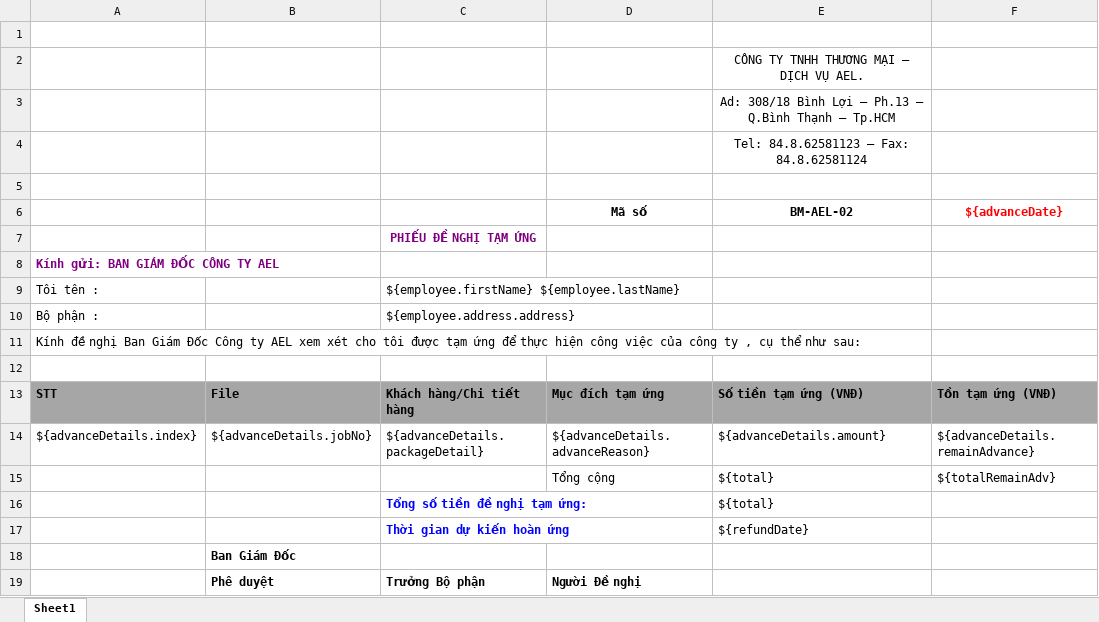
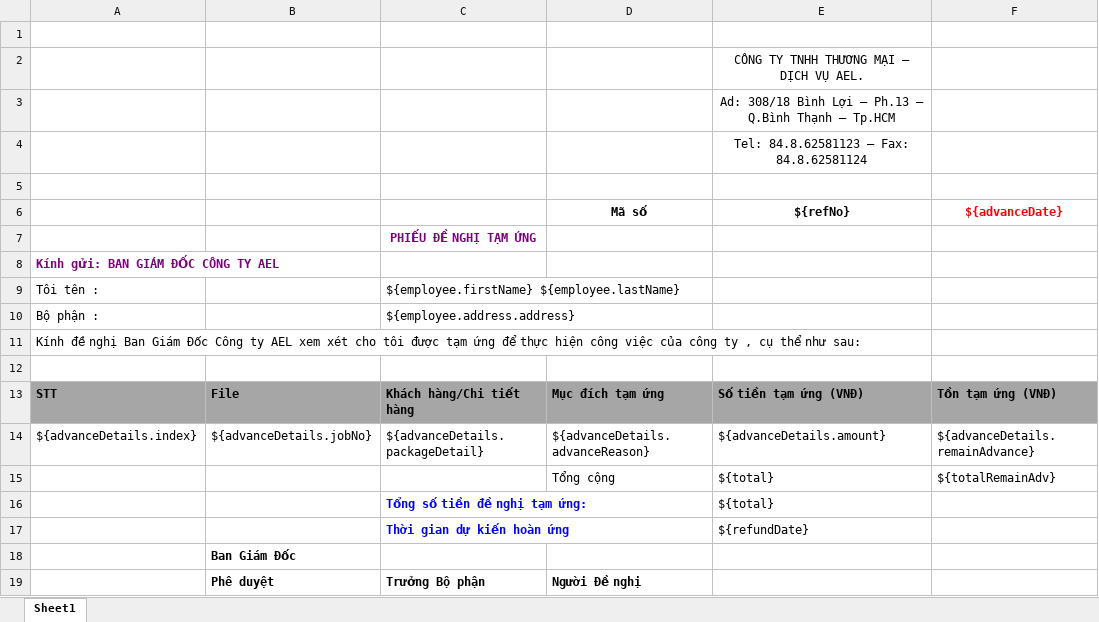
Before and after one commit to linhrepo/ael, an Excel workbook: src/main/resources/ExportTemplate/PhieuDeNghiTamUngTemplate.xlsx, sheet Sheet1, drawn as a sheet; values as stored, in another font and other column widths than the file's, no borders; charts and pictures not drawn; the diff names each change by its address in the sheet, - before the commit and + after, or states it on an @@ line.

```diff
--- a/src/main/resources/ExportTemplate/PhieuDeNghiTamUngTemplate.xlsx (sheet Sheet1)
+++ b/src/main/resources/ExportTemplate/PhieuDeNghiTamUngTemplate.xlsx (sheet Sheet1)
-E6: BM-AEL-02
+E6: ${refNo}
```
Also changed, not shown: 9 other files.
